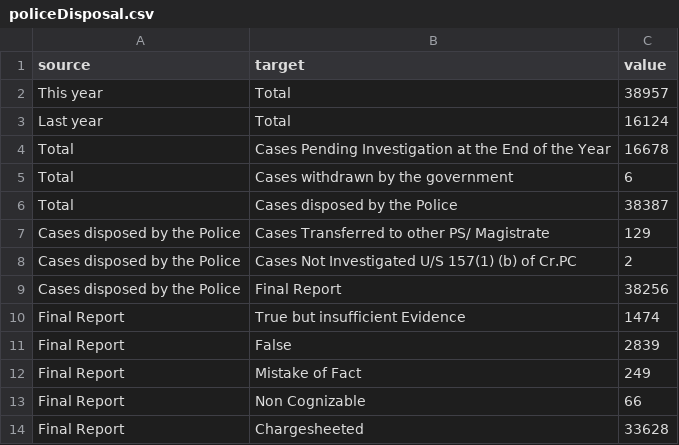
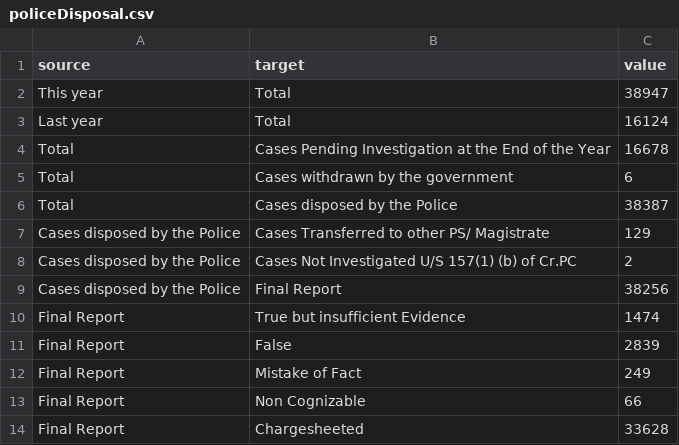
Before and after one commit to adityajain15/Rape_In_India, a CSV file: public/policeDisposal.csv, drawn as a sheet.

```diff
--- a/public/policeDisposal.csv
+++ b/public/policeDisposal.csv
@@ -1,3 +1,3 @@
 source,target,value
-"This year","Total",38957
+"This year","Total",38947
 "Last year","Total",16124
```
Also changed, not shown: 3 other files.
